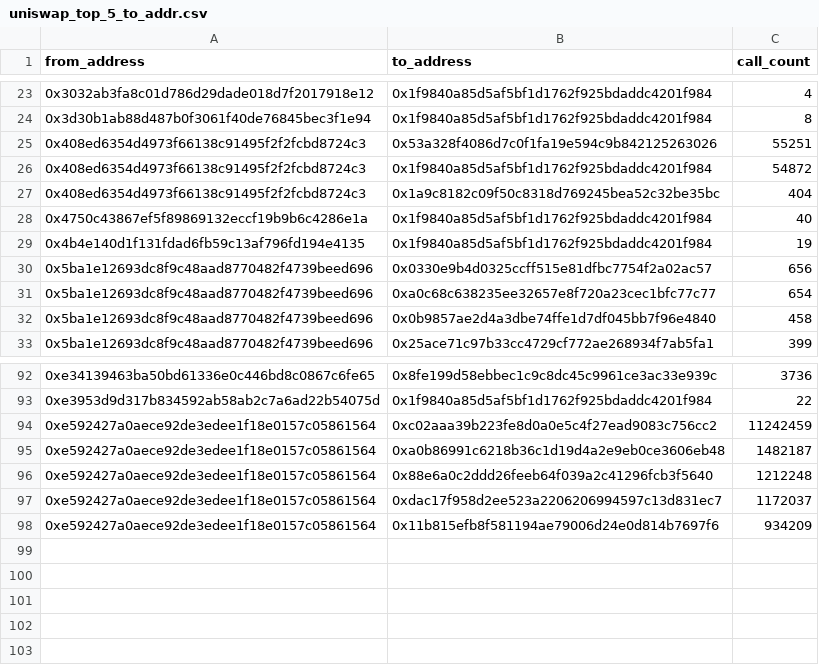
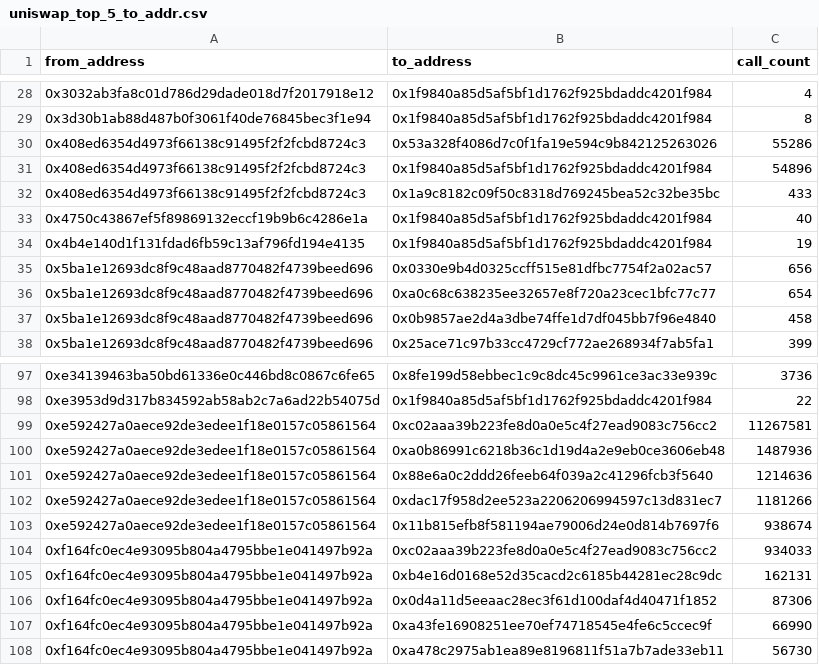
Before and after one commit to mab-xyz/crystal-clear, a CSV file: experiments/onchain_analysis/results/rq4/uniswap_top_5_to_addr.csv, drawn as a sheet; only a part is shown, gaps mark what is left out; the diff covers the shown part only.

```diff
--- a/experiments/onchain_analysis/results/rq4/uniswap_top_5_to_addr.csv
+++ b/experiments/onchain_analysis/results/rq4/uniswap_top_5_to_addr.csv
@@ -24,5 +29,5 @@
 "0x3d30b1ab88d487b0f3061f40de76845bec3f1e94","0x1f9840a85d5af5bf1d1762f925bdaddc4201f984",8
-"0x408ed6354d4973f66138c91495f2f2fcbd8724c3","0x53a328f4086d7c0f1fa19e594c9b842125263026",55251
-"0x408ed6354d4973f66138c91495f2f2fcbd8724c3","0x1f9840a85d5af5bf1d1762f925bdaddc4201f984",54872
-"0x408ed6354d4973f66138c91495f2f2fcbd8724c3","0x1a9c8182c09f50c8318d769245bea52c32be35bc",404
+"0x408ed6354d4973f66138c91495f2f2fcbd8724c3","0x53a328f4086d7c0f1fa19e594c9b842125263026",55286
+"0x408ed6354d4973f66138c91495f2f2fcbd8724c3","0x1f9840a85d5af5bf1d1762f925bdaddc4201f984",54896
+"0x408ed6354d4973f66138c91495f2f2fcbd8724c3","0x1a9c8182c09f50c8318d769245bea52c32be35bc",433
 "0x4750c43867ef5f89869132eccf19b9b6c4286e1a","0x1f9840a85d5af5bf1d1762f925bdaddc4201f984",40
@@ -93,6 +98,11 @@
 "0xe3953d9d317b834592ab58ab2c7a6ad22b54075d","0x1f9840a85d5af5bf1d1762f925bdaddc4201f984",22
-"0xe592427a0aece92de3edee1f18e0157c05861564","0xc02aaa39b223fe8d0a0e5c4f27ead9083c756cc2",11242459
-"0xe592427a0aece92de3edee1f18e0157c05861564","0xa0b86991c6218b36c1d19d4a2e9eb0ce3606eb48",1482187
-"0xe592427a0aece92de3edee1f18e0157c05861564","0x88e6a0c2ddd26feeb64f039a2c41296fcb3f5640",1212248
-"0xe592427a0aece92de3edee1f18e0157c05861564","0xdac17f958d2ee523a2206206994597c13d831ec7",1172037
-"0xe592427a0aece92de3edee1f18e0157c05861564","0x11b815efb8f581194ae79006d24e0d814b7697f6",934209
+"0xe592427a0aece92de3edee1f18e0157c05861564","0xc02aaa39b223fe8d0a0e5c4f27ead9083c756cc2",11267581
+"0xe592427a0aece92de3edee1f18e0157c05861564","0xa0b86991c6218b36c1d19d4a2e9eb0ce3606eb48",1487936
+"0xe592427a0aece92de3edee1f18e0157c05861564","0x88e6a0c2ddd26feeb64f039a2c41296fcb3f5640",1214636
+"0xe592427a0aece92de3edee1f18e0157c05861564","0xdac17f958d2ee523a2206206994597c13d831ec7",1181266
+"0xe592427a0aece92de3edee1f18e0157c05861564","0x11b815efb8f581194ae79006d24e0d814b7697f6",938674
+"0xf164fc0ec4e93095b804a4795bbe1e041497b92a","0xc02aaa39b223fe8d0a0e5c4f27ead9083c756cc2",934033
+"0xf164fc0ec4e93095b804a4795bbe1e041497b92a","0xb4e16d0168e52d35cacd2c6185b44281ec28c9dc",162131
+"0xf164fc0ec4e93095b804a4795bbe1e041497b92a","0x0d4a11d5eeaac28ec3f61d100daf4d40471f1852",87306
+"0xf164fc0ec4e93095b804a4795bbe1e041497b92a","0xa43fe16908251ee70ef74718545e4fe6c5ccec9f",66990
+"0xf164fc0ec4e93095b804a4795bbe1e041497b92a","0xa478c2975ab1ea89e8196811f51a7b7ade33eb11",56730
```
Also changed, not shown: 6 added rows, 1 removed row and 52 edited cells elsewhere in this file, 16 other files.
